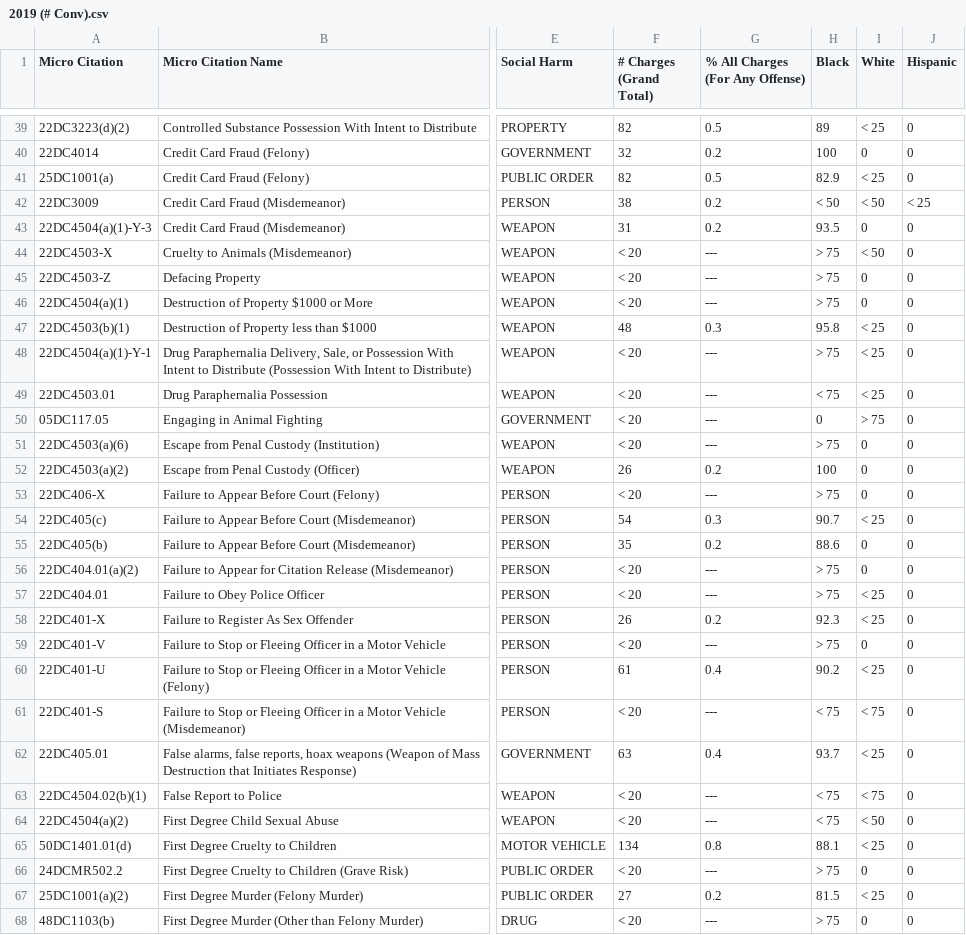
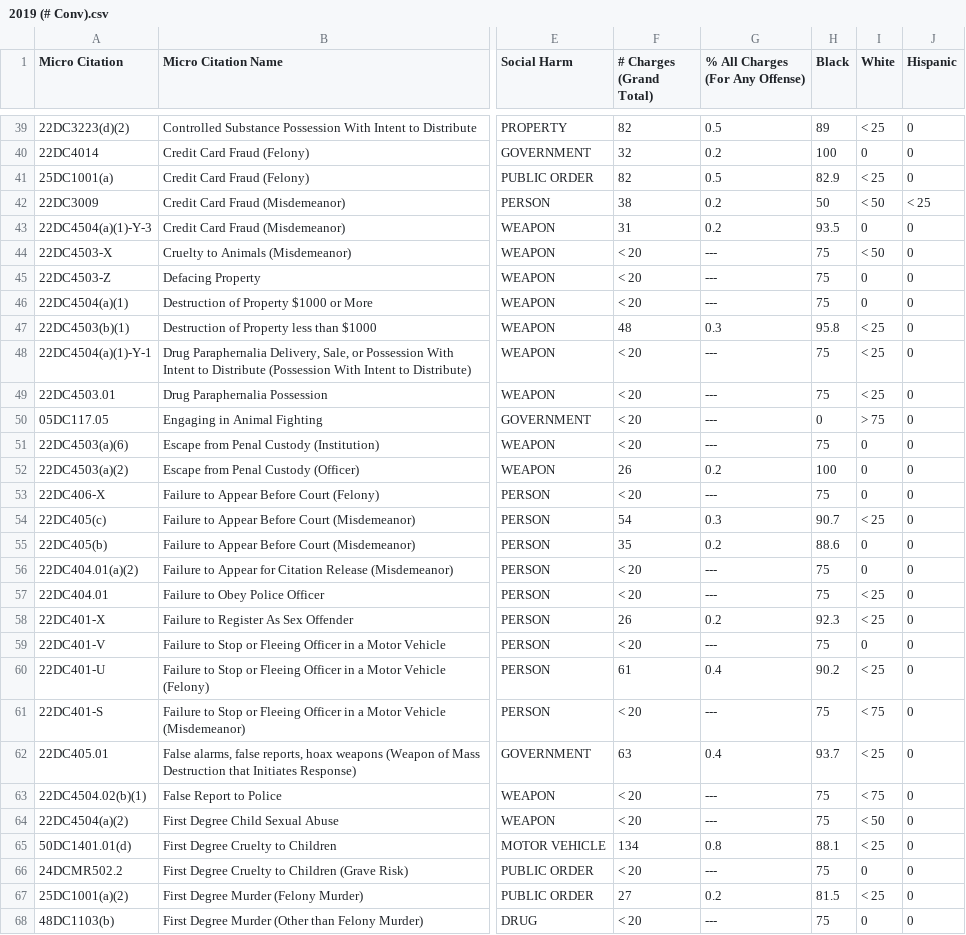
Before and after one commit to mika222666/ds440, a CSV file: 2019 (# Conv).csv, drawn as a sheet; only a part is shown, gaps mark what is left out; the diff covers the shown part only; the diff names each change by its address in the sheet, - before the commit and + after, or states it on an @@ line.

Commit message:
Add files via upload

```diff
--- a/2019 (# Conv).csv
+++ b/2019 (# Conv).csv
-H42 (Black): < 50
+H42 (Black): 50
-H44:H46 (Black): > 75
+H44:H46 (Black): 75
-H48 (Black): > 75
+H48 (Black): 75
-H49 (Black): < 75
+H49 (Black): 75
-H51 (Black): > 75
+H51 (Black): 75
-H53 (Black): > 75
+H53 (Black): 75
-H56:H57 (Black): > 75
+H56:H57 (Black): 75
-H59 (Black): > 75
+H59 (Black): 75
-H61 (Black): < 75
+H61 (Black): 75
-H63:H64 (Black): < 75
+H63:H64 (Black): 75
-H66 (Black): > 75
+H66 (Black): 75
-H68 (Black): > 75
+H68 (Black): 75
```
Also changed, not shown: 79 edited cells elsewhere in this file.
